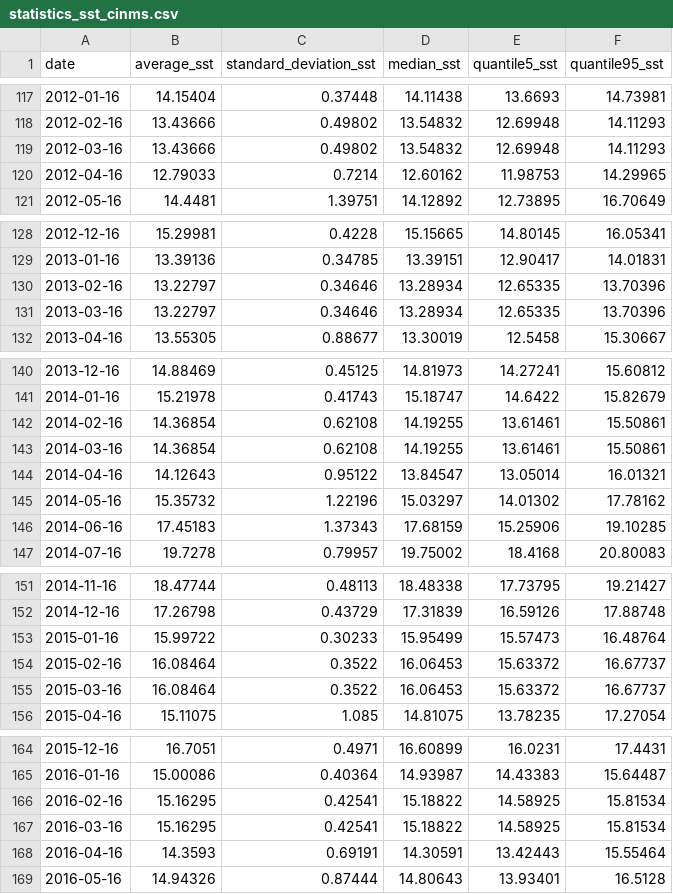
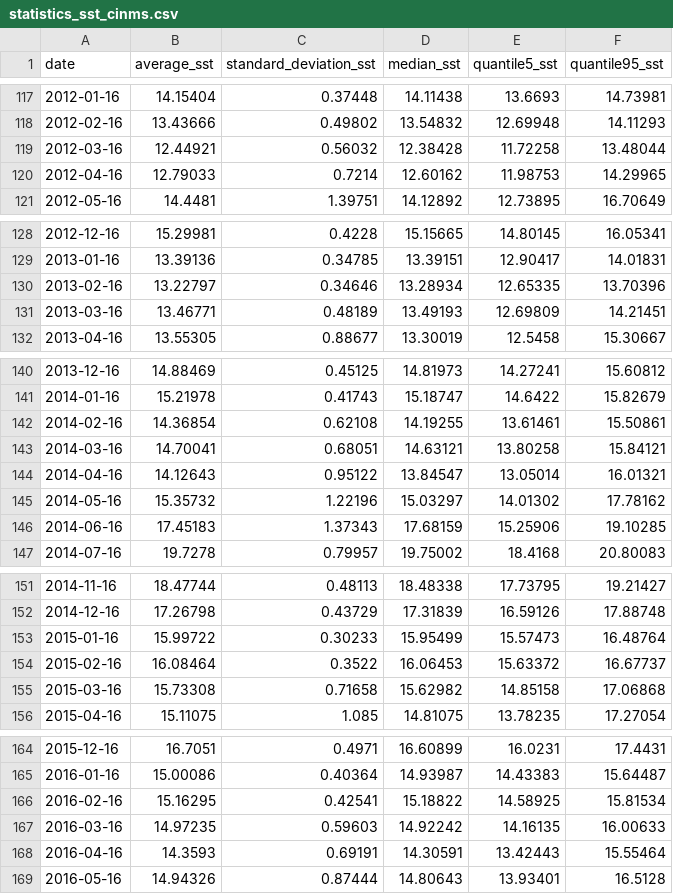
Before and after one commit to noaa-onms/cinms, a CSV file: data/oceano/statistics_sst_cinms.csv, drawn as a sheet; only a part is shown, gaps mark what is left out; the diff covers the shown part only.

```diff
--- a/data/oceano/statistics_sst_cinms.csv
+++ b/data/oceano/statistics_sst_cinms.csv
@@ -118,3 +118,3 @@ date,average_sst,standard_deviation_sst,median_sst,quantile5_sst,quantile95_sst
 2012-02-16,13.43666,0.49802,13.54832,12.69948,14.11293
-2012-03-16,13.43666,0.49802,13.54832,12.69948,14.11293
+2012-03-16,12.44921,0.56032,12.38428,11.72258,13.48044
 2012-04-16,12.79033,0.7214,12.60162,11.98753,14.29965
@@ -130,3 +130,3 @@ date,average_sst,standard_deviation_sst,median_sst,quantile5_sst,quantile95_sst
 2013-02-16,13.22797,0.34646,13.28934,12.65335,13.70396
-2013-03-16,13.22797,0.34646,13.28934,12.65335,13.70396
+2013-03-16,13.46771,0.48189,13.49193,12.69809,14.21451
 2013-04-16,13.55305,0.88677,13.30019,12.5458,15.30667
@@ -142,3 +142,3 @@ date,average_sst,standard_deviation_sst,median_sst,quantile5_sst,quantile95_sst
 2014-02-16,14.36854,0.62108,14.19255,13.61461,15.50861
-2014-03-16,14.36854,0.62108,14.19255,13.61461,15.50861
+2014-03-16,14.70041,0.68051,14.63121,13.80258,15.84121
 2014-04-16,14.12643,0.95122,13.84547,13.05014,16.01321
@@ -154,3 +154,3 @@ date,average_sst,standard_deviation_sst,median_sst,quantile5_sst,quantile95_sst
 2015-02-16,16.08464,0.3522,16.06453,15.63372,16.67737
-2015-03-16,16.08464,0.3522,16.06453,15.63372,16.67737
+2015-03-16,15.73308,0.71658,15.62982,14.85158,17.06868
 2015-04-16,15.11075,1.085,14.81075,13.78235,17.27054
@@ -166,3 +166,3 @@ date,average_sst,standard_deviation_sst,median_sst,quantile5_sst,quantile95_sst
 2016-02-16,15.16295,0.42541,15.18822,14.58925,15.81534
-2016-03-16,15.16295,0.42541,15.18822,14.58925,15.81534
+2016-03-16,14.97235,0.59603,14.92242,14.16135,16.00633
 2016-04-16,14.3593,0.69191,14.30591,13.42443,15.55464
```
Also changed, not shown: 1 added row and 65 edited cells elsewhere in this file, data/oceano/sst_anomaly_cinms.csv, data/oceano/statistics_chl_cinms.csv, 18 other files.
